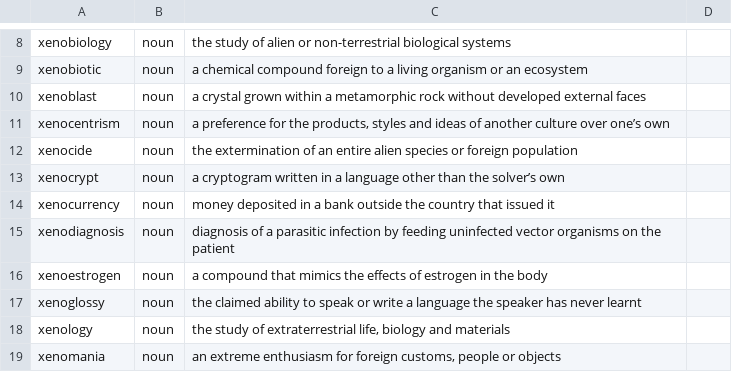
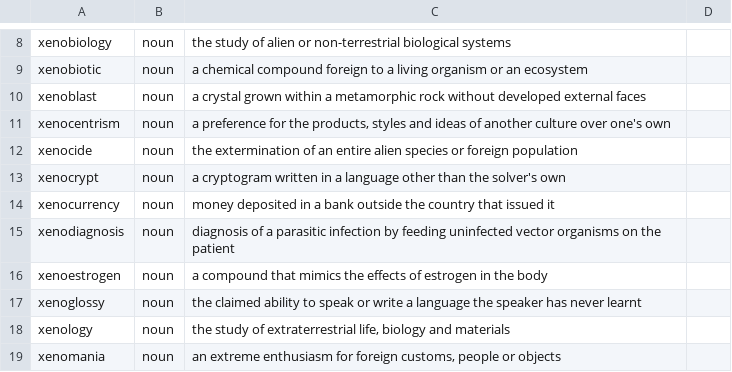
Before and after one commit to Alexander-68/english_nouns_dataset, a CSV file: reviews/domains/x_words.csv, drawn as a sheet; only a part is shown, gaps mark what is left out.

Commit message:
style: ASCII apostrophes in x_words.csv

```diff
--- a/reviews/domains/x_words.csv
+++ b/reviews/domains/x_words.csv
@@ -10,5 +10,5 @@ xenobiotic,noun,a chemical compound foreign to a living organism or an ecosystem
 xenoblast,noun,a crystal grown within a metamorphic rock without developed external faces,
-xenocentrism,noun,"a preference for the products, styles and ideas of another culture over one’s own",
+xenocentrism,noun,"a preference for the products, styles and ideas of another culture over one's own",
 xenocide,noun,the extermination of an entire alien species or foreign population,
-xenocrypt,noun,a cryptogram written in a language other than the solver’s own,
+xenocrypt,noun,a cryptogram written in a language other than the solver's own,
 xenocurrency,noun,money deposited in a bank outside the country that issued it,
```
Also changed, not shown: reviews/manual_reviews.csv.
